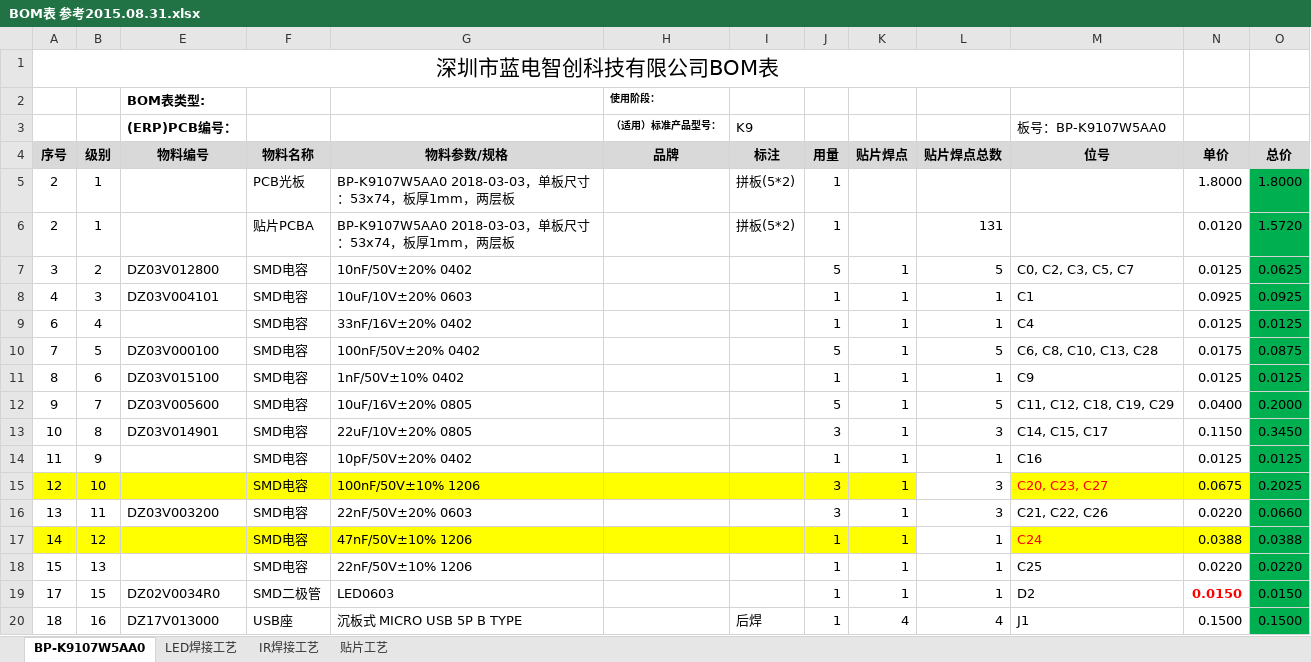
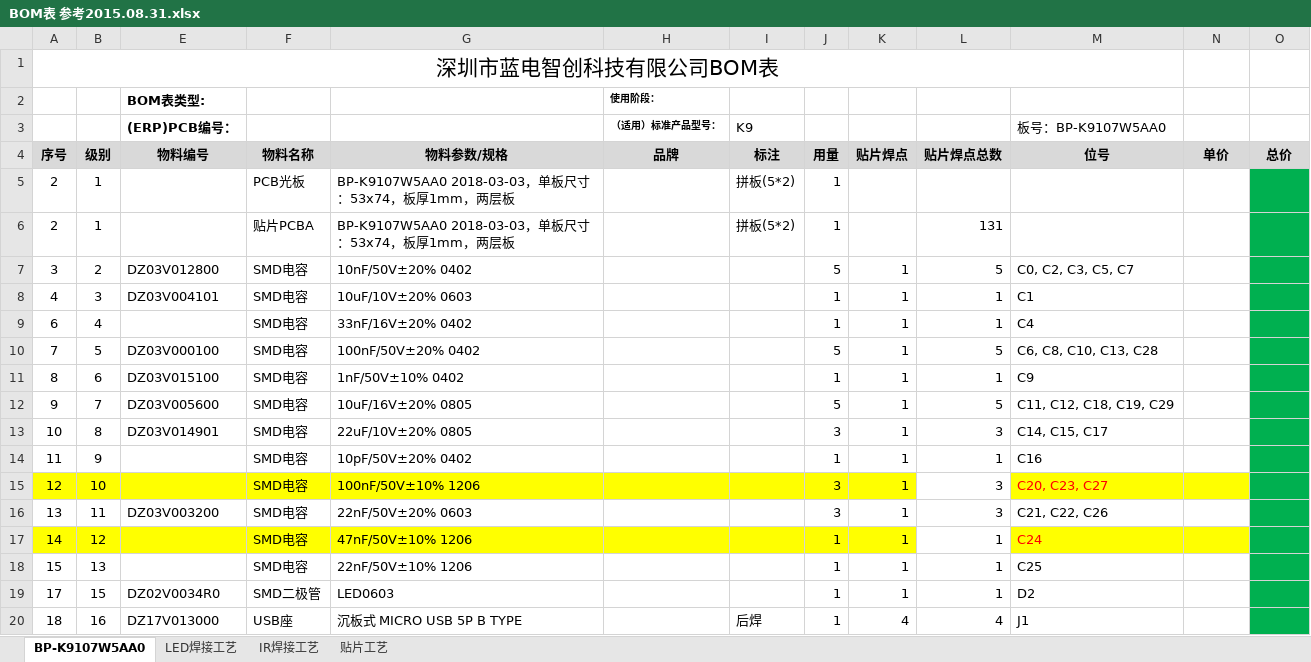
Before and after one commit to windycore/CompanyMaterial-, an Excel workbook: 研发部/产品/BOM/BP-K9107W5AA0 BOM/BOM表 参考2015.08.31.xlsx, sheet BP-K9107W5AA0, drawn as a sheet; only a part is shown; values as stored, in another font and other column widths than the file's, no borders; charts and pictures and conditional formats not drawn; the diff covers the shown part only; the diff names each change by its address in the sheet, - before the commit and + after, or states it on an @@ line.

```diff
--- a/研发部/产品/BOM/BP-K9107W5AA0 BOM/BOM表 参考2015.08.31.xlsx (sheet BP-K9107W5AA0)
+++ b/研发部/产品/BOM/BP-K9107W5AA0 BOM/BOM表 参考2015.08.31.xlsx (sheet BP-K9107W5AA0)
-N5 (单价): 1.8000
+N5 (单价): (empty)
-O5 (总价): 1.8000
+O5 (总价): (empty)
-N6 (单价): 0.0120
+N6 (单价): (empty)
-O6 (总价): 1.5720
+O6 (总价): (empty)
-N7 (单价): 0.0125
+N7 (单价): (empty)
-O7 (总价): 0.0625
+O7 (总价): (empty)
-N8 (单价): 0.0925
+N8 (单价): (empty)
-O8 (总价): 0.0925
+O8 (总价): (empty)
-N9 (单价): 0.0125
+N9 (单价): (empty)
-O9 (总价): 0.0125
+O9 (总价): (empty)
-N10 (单价): 0.0175
+N10 (单价): (empty)
-O10 (总价): 0.0875
+O10 (总价): (empty)
-N11 (单价): 0.0125
+N11 (单价): (empty)
-O11 (总价): 0.0125
+O11 (总价): (empty)
-N12 (单价): 0.0400
+N12 (单价): (empty)
-O12 (总价): 0.2000
+O12 (总价): (empty)
-N13 (单价): 0.1150
+N13 (单价): (empty)
-O13 (总价): 0.3450
+O13 (总价): (empty)
-N14 (单价): 0.0125
+N14 (单价): (empty)
-O14 (总价): 0.0125
+O14 (总价): (empty)
-N15 (单价): 0.0675
+N15 (单价): (empty)
-O15 (总价): 0.2025
+O15 (总价): (empty)
-N16 (单价): 0.0220
+N16 (单价): (empty)
-O16 (总价): 0.0660
+O16 (总价): (empty)
-N17 (单价): 0.0388
+N17 (单价): (empty)
-O17 (总价): 0.0388
+O17 (总价): (empty)
-N18 (单价): 0.0220
+N18 (单价): (empty)
-O18 (总价): 0.0220
+O18 (总价): (empty)
-N19 (单价): 0.0150
+N19 (单价): (empty)
-O19 (总价): 0.0150
+O19 (总价): (empty)
-N20 (单价): 0.1500
+N20 (单价): (empty)
-O20 (总价): 0.1500
+O20 (总价): (empty)
```
Also changed, not shown: 3 removed rows and 47 edited cells elsewhere in this sheet, formulas that keep their value, hidden cells, 1 other file.
